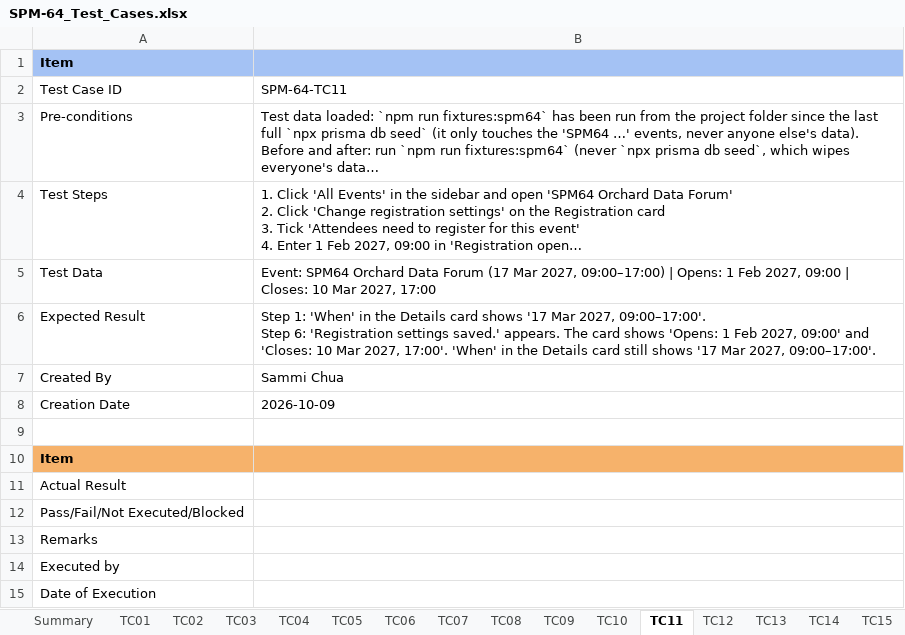
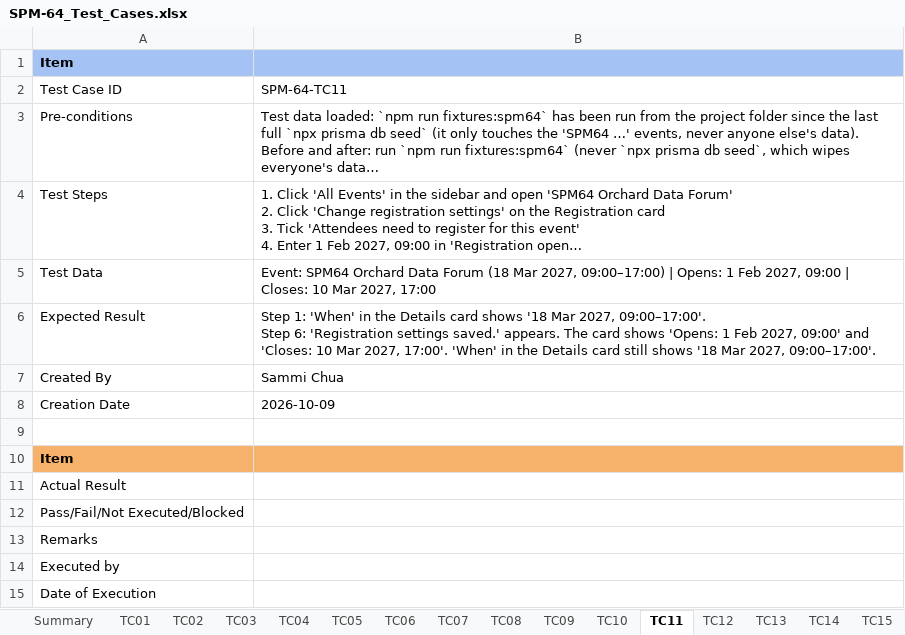
Before and after one commit to kchoongg/IS212, an Excel workbook: docs/test-cases/SPM-64_Test_Cases.xlsx, sheet TC11, drawn as a sheet; long unchanged cells end in …; values as stored, in another font and other column widths than the file's, no borders; ↵ is a line break in a cell; the diff names each change by its address in the sheet, - before the commit and + after, or states it on an @@ line.

```diff
--- a/docs/test-cases/SPM-64_Test_Cases.xlsx (sheet TC11)
+++ b/docs/test-cases/SPM-64_Test_Cases.xlsx (sheet TC11)
-B5: …Data Forum (17 Mar 2027,…
+B5: …Data Forum (18 Mar 2027,…
-B6: …card shows '17 Mar 2027, 09:00–17:00'. ↵ Step 6: 'Registration settings saved.' appears. The card shows 'Opens: 1 Feb 2027, 09:00' and 'Closes: 10 Mar 2027, 17:00'. 'When' in the Details card still shows '17 Mar 2027,…
+B6: …card shows '18 Mar 2027, 09:00–17:00'. ↵ Step 6: 'Registration settings saved.' appears. The card shows 'Opens: 1 Feb 2027, 09:00' and 'Closes: 10 Mar 2027, 17:00'. 'When' in the Details card still shows '18 Mar 2027,…
```
Also changed, not shown: sheet TC13, sheet Summary, sheet TC09, sheet TC01, 7 other files.
